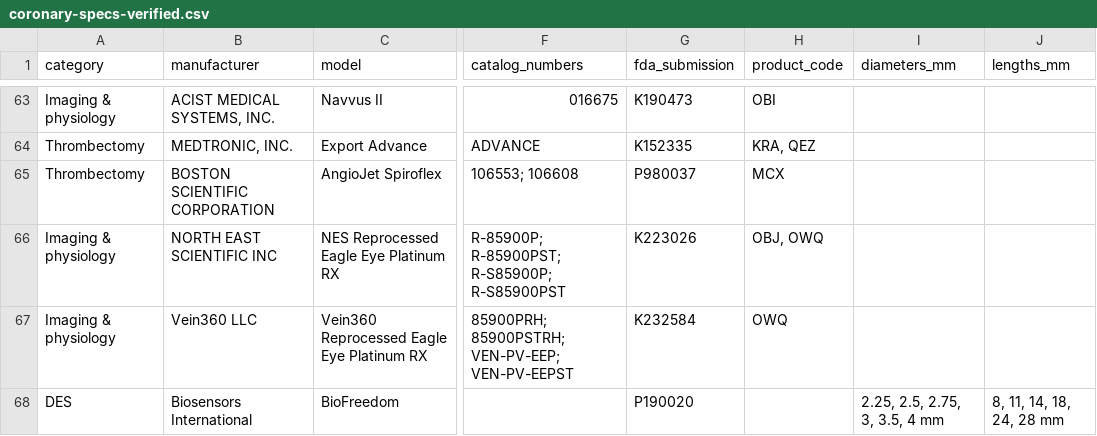
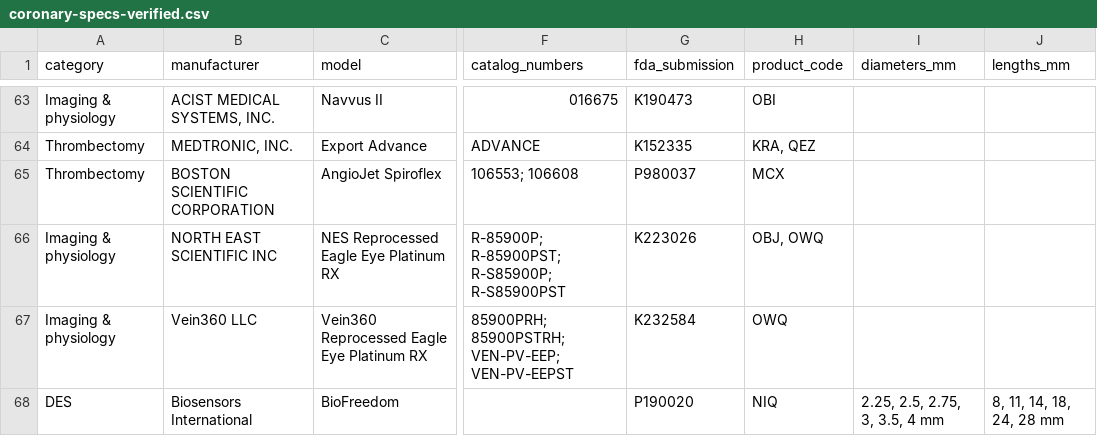
Before and after one commit to jeffmcd83/coronary-compare, a CSV file: coronary-specs-verified.csv, drawn as a sheet; only a part is shown, gaps mark what is left out; the diff covers the shown part only; the diff names each change by its address in the sheet, - before the commit and + after, or states it on an @@ line.

```diff
--- a/coronary-specs-verified.csv
+++ b/coronary-specs-verified.csv
-H68 (product_code): (empty)
+H68 (product_code): NIQ
```
Also changed, not shown: 7 edited cells elsewhere in this file, 19 other files.
